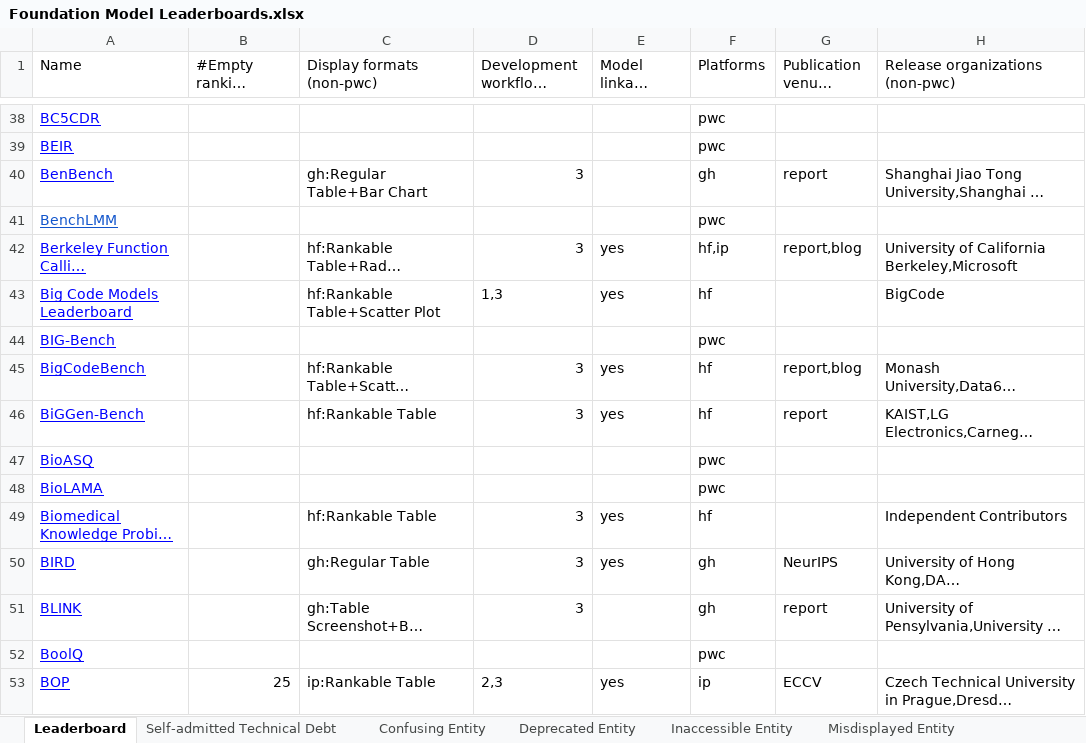
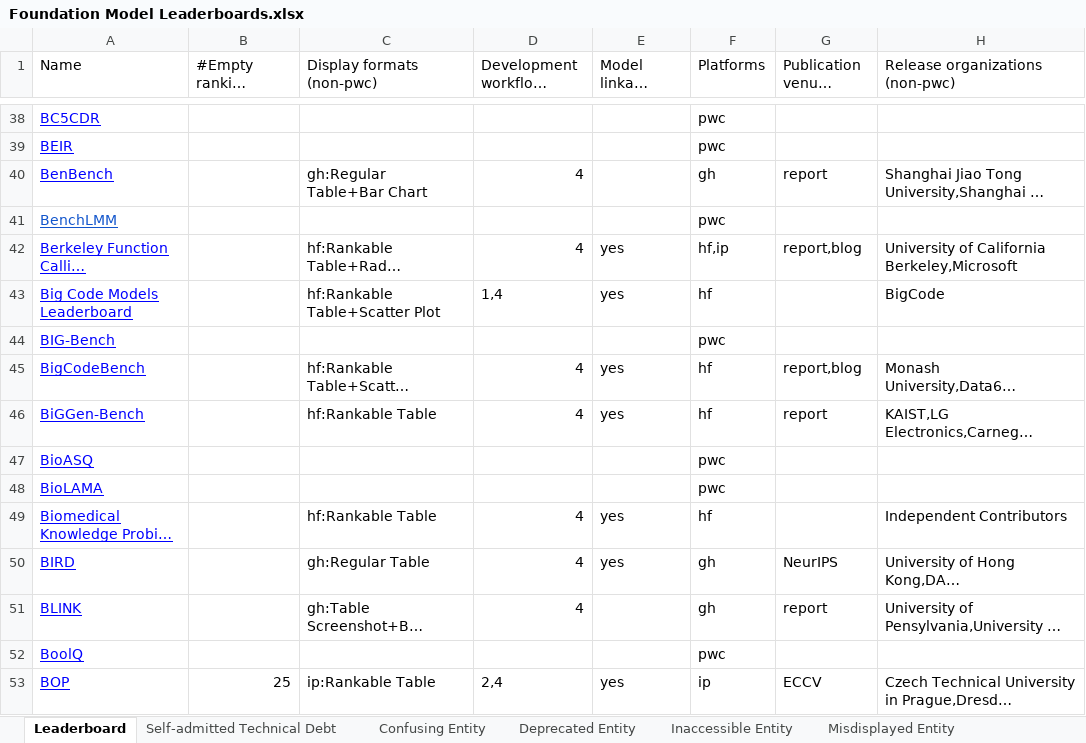
Before and after one commit to zhimin-z/Foundation-Model-Leaderboard-Survey, an Excel workbook: meta/Foundation Model Leaderboards.xlsx, sheet Leaderboard, drawn as a sheet; only a part is shown, gaps mark what is left out; long unchanged cells end in …; values as stored, in another font and other column widths than the file's, no borders; charts and pictures not drawn; the diff covers the shown part only; the diff names each change by its address in the sheet, - before the commit and + after, or states it on an @@ line.

```diff
--- a/meta/Foundation Model Leaderboards.xlsx (sheet Leaderboard)
+++ b/meta/Foundation Model Leaderboards.xlsx (sheet Leaderboard)
-D40 (Development workflows (non-pwc)): 3
+D40 (Development workflows (non-pwc)): 4
-D42 (Development workflows (non-pwc)): 3
+D42 (Development workflows (non-pwc)): 4
-D43 (Development workflows (non-pwc)): 1,3
+D43 (Development workflows (non-pwc)): 1,4
-D45:D46 (Development workflows (non-pwc)): 3
+D45:D46 (Development workflows (non-pwc)): 4
-D49:D51 (Development workflows (non-pwc)): 3
+D49:D51 (Development workflows (non-pwc)): 4
-D53 (Development workflows (non-pwc)): 2,3
+D53 (Development workflows (non-pwc)): 2,4
```
Also changed, not shown: 249 edited cells elsewhere in this sheet, 3 other files.
